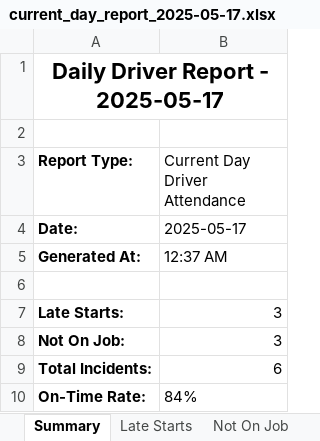
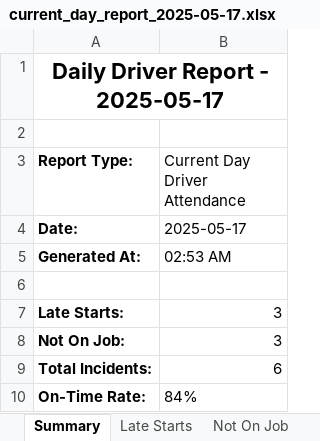
Before and after one commit to Bmw4134/TRAXOVO_V1, an Excel workbook: reports/2025-05-17/current_day_report_2025-05-17.xlsx, sheet Summary, drawn as a sheet; values as stored, in another font and other column widths than the file's, no borders; the diff names each change by its address in the sheet, - before the commit and + after, or states it on an @@ line.

```diff
--- a/reports/2025-05-17/current_day_report_2025-05-17.xlsx (sheet Summary)
+++ b/reports/2025-05-17/current_day_report_2025-05-17.xlsx (sheet Summary)
-B5 (Current Day Driver Attendance): 12:37 AM
+B5 (Current Day Driver Attendance): 02:53 AM
```
Also changed, not shown: 9 other files.
